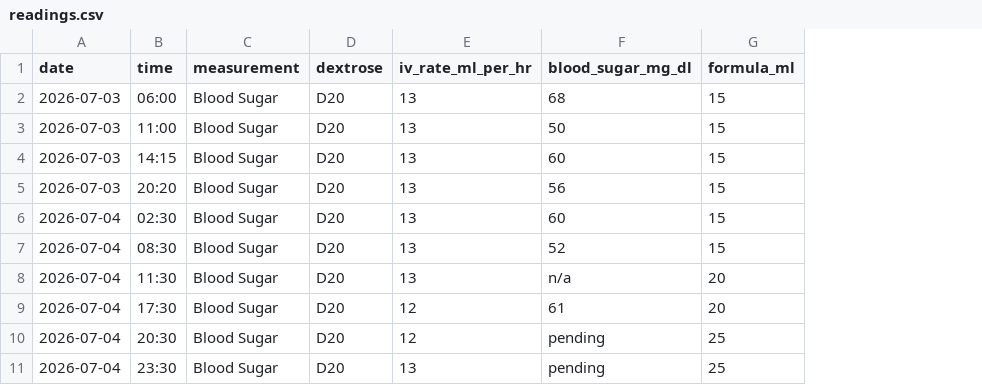
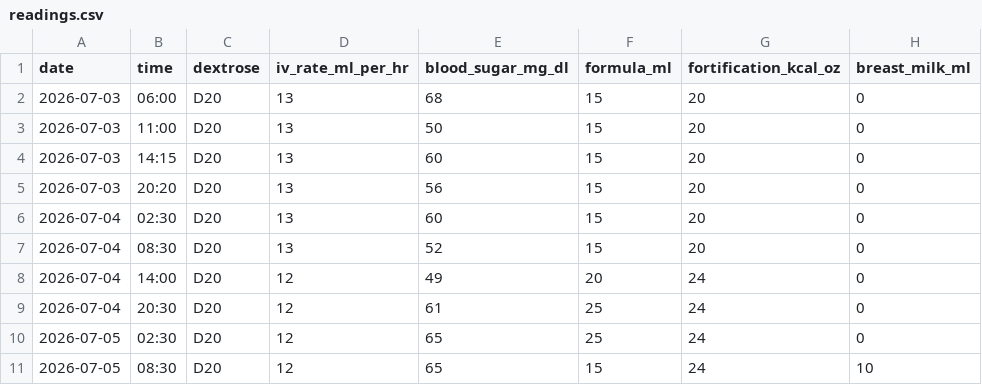
Before and after one commit to thevalz/family, a CSV file: hypoglycemia-tracking/readings.csv, drawn as a sheet; removed rows and columns are numbered as before the commit, all else as after; the diff names each change by its address in the sheet, - before the commit and + after, or states it on an @@ line.

```diff
--- a/hypoglycemia-tracking/readings.csv
+++ b/hypoglycemia-tracking/readings.csv
-column C (measurement), rows 2-7: all Blood Sugar; rows 9-11: all Blood Sugar
+column G (fortification_kcal_oz), rows 2-10: 20 | 20 | 20 | 20 | 20 | 20 | 24 | 24 | 24
+column H (breast_milk_ml), rows 2-10: all 0
-row 8: 2026-07-04 | 11:30 | Blood Sugar | D20 | 13 | n/a | 20
-B8 (time): 17:30
+B8 (time): 14:00
-E8 (blood_sugar_mg_dl): 61
+E8 (blood_sugar_mg_dl): 49
-E9 (blood_sugar_mg_dl): pending
+E9 (blood_sugar_mg_dl): 61
-A10 (date): 2026-07-04
+A10 (date): 2026-07-05
-B10 (time): 23:30
+B10 (time): 02:30
-D10 (iv_rate_ml_per_hr): 13
+D10 (iv_rate_ml_per_hr): 12
-E10 (blood_sugar_mg_dl): pending
+E10 (blood_sugar_mg_dl): 65
+row 11: 2026-07-05 | 08:30 | D20 | 12 | 65 | 15 | 24 | 10
```
Also changed, not shown: 2 other files.
